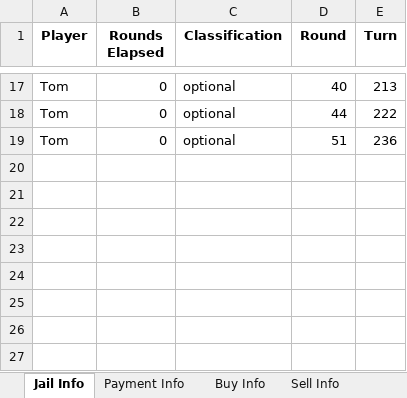
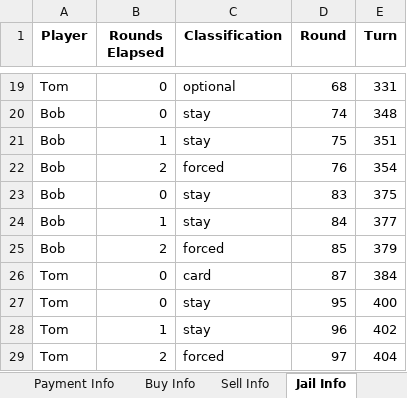
Before and after one commit to TorentalAce/Monopoly, an Excel workbook: Example_Files/single_game_export.xlsx, sheet Jail Info, drawn as a sheet; only a part is shown, gaps mark what is left out; values as stored, in another font and other column widths than the file's, no borders; addresses are those after the commit; the diff covers the shown part only; the diff names each change by its address in the sheet, - before the commit and + after, or states it on an @@ line.

```diff
--- a/Example_Files/single_game_export.xlsx (sheet Jail Info)
+++ b/Example_Files/single_game_export.xlsx (sheet Jail Info)
@@ sheet tab order changed: Payment Info | Buy Info | Sell Info | Jail Info @@
-D19 (Round): 40
+D19 (Round): 68
-E19 (Turn): 213
+E19 (Turn): 331
+row 20: Bob | 0 | stay | 74 | 348
+row 21: Bob | 1 | stay | 75 | 351
+row 22: Bob | 2 | forced | 76 | 354
+row 23: Bob | 0 | stay | 83 | 375
+row 24: Bob | 1 | stay | 84 | 377
+row 25: Bob | 2 | forced | 85 | 379
-C26 (Classification): optional
+C26 (Classification): card
-D26 (Round): 44
+D26 (Round): 87
-E26 (Turn): 222
+E26 (Turn): 384
-C27 (Classification): optional
+C27 (Classification): stay
-D27 (Round): 51
+D27 (Round): 95
-E27 (Turn): 236
+E27 (Turn): 400
+row 28: Tom | 1 | stay | 96 | 402
+row 29: Tom | 2 | forced | 97 | 404
```
Also changed, not shown: 11 added rows, 9 removed rows and 13 edited cells elsewhere in this sheet, sheet Payment Info, sheet Buy Info, sheet Sell Info, other sheet tabs.
